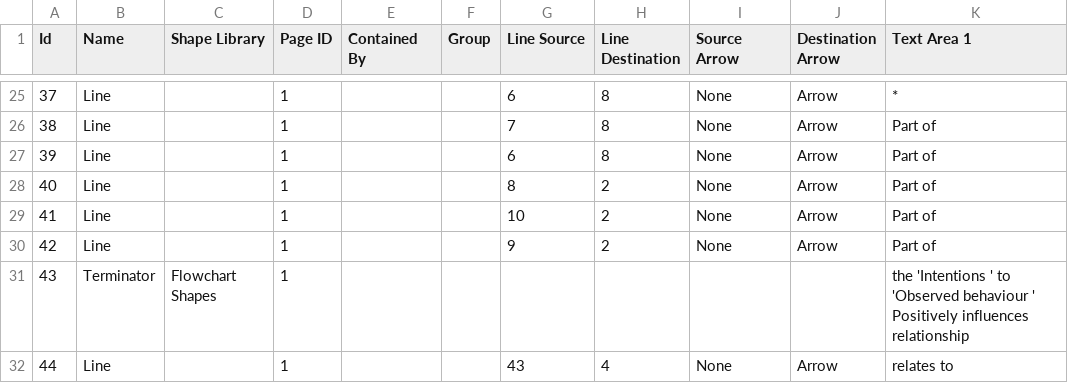
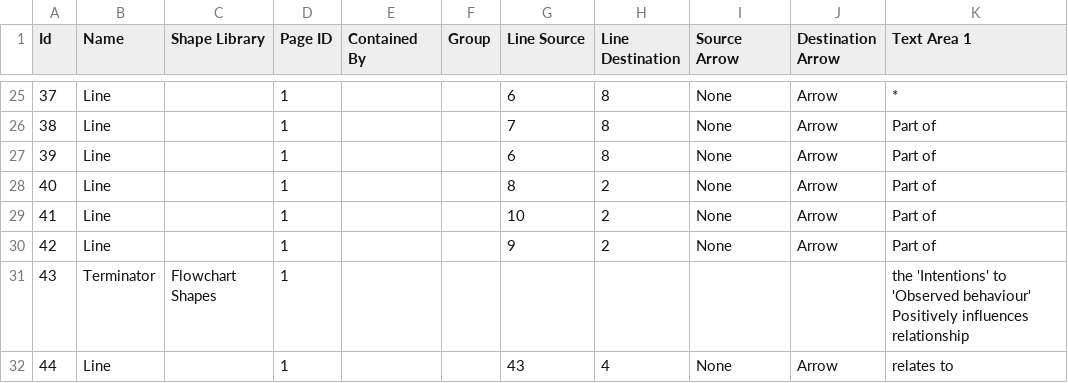
Before and after one commit to jannahastings/theory-database, a CSV file: theories/74. Temporal Self-Regulation Theory FINAL + corrections May2020.csvMODIFIED.csv, drawn as a sheet; only a part is shown, gaps mark what is left out.

```diff
--- a/theories/74. Temporal Self-Regulation Theory FINAL + corrections May2020.csvMODIFIED.csv
+++ b/theories/74. Temporal Self-Regulation Theory FINAL + corrections May2020.csvMODIFIED.csv
@@ -30,3 +30,3 @@ Id,Name,Shape Library,Page ID,Contained By,Group,Line Source,Line Destination,So
 42,Line,,1,,,9,2,None,Arrow,Part of
-43,Terminator,Flowchart Shapes,1,,,,,,,the 'Intentions ' to 'Observed behaviour ' Positively influences relationship
+43,Terminator,Flowchart Shapes,1,,,,,,,the 'Intentions' to 'Observed behaviour' Positively influences relationship
 44,Line,,1,,,43,4,None,Arrow,relates to
```
Also changed, not shown: theories/1. Action Theory Model of Consumption - FINAL + corrections May2020.csvMODIFIED.csv, theories/17. Feedback Intervention Theory - FINAL + corrections May2020.csvMODIFIED.csv, 11 other files.
